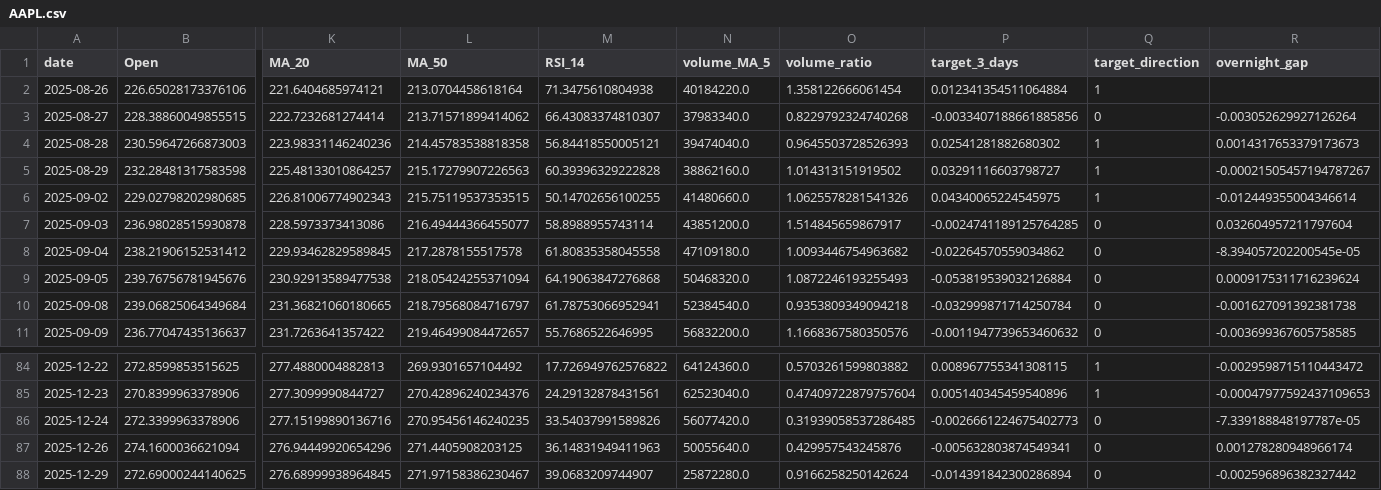
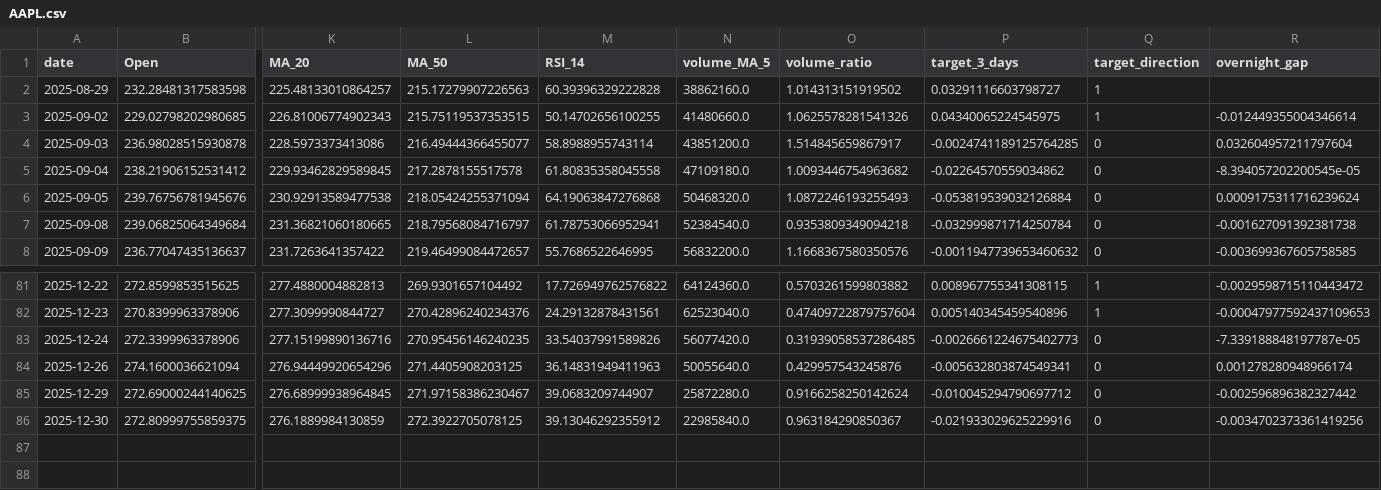
Before and after one commit to adam-hassen/stock-auto-update, a CSV file: data/AAPL.csv, drawn as a sheet; only a part is shown, gaps mark what is left out; removed rows and columns are numbered as before the commit, all else as after; rows hold the shown columns only; the diff names each change by its address in the sheet, - before the commit and + after, or states it on an @@ line.

```diff
--- a/data/AAPL.csv
+++ b/data/AAPL.csv
-row 2: 2025-08-26 | 226.65028173376106 | 221.6404685974121 | 213.0704458618164 | 71.3475610804938 | 40184220.0 | 1.358122666061454 | 0.012341354511064884 | 1
-row 3: 2025-08-27 | 228.38860049855515 | 222.7232681274414 | 213.71571899414062 | 66.43083374810307 | 37983340.0 | 0.8229792324740268 | -0.0033407188661885856 | 0 | -0.003052629927126264
-row 4: 2025-08-28 | 230.59647266873003 | 223.98331146240236 | 214.45783538818358 | 56.84418550005121 | 39474040.0 | 0.9645503728526393 | 0.02541281882680302 | 1 | 0.0014317653379173673
-R2 (overnight_gap): -0.00021505457194787267
+R2 (overnight_gap): (empty)
-P85 (target_3_days): -0.014391842300286894
+P85 (target_3_days): -0.010045294790697712
+row 86: 2025-12-30 | 272.80999755859375 | 276.1889984130859 | 272.3922705078125 | 39.13046292355912 | 22985840.0 | 0.963184290850367 | -0.021933029625229916 | 0 | -0.0034702373361419256
```
Also changed, not shown: data/ALL_FEATURES.csv, data/GOOGL.csv, 10 other files.
